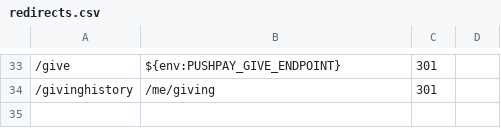
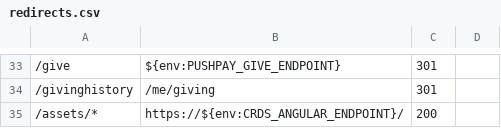
Before and after one commit to crdschurch/crds-net, a CSV file: redirects.csv, drawn as a sheet; only a part is shown, gaps mark what is left out; the diff names each change by its address in the sheet, - before the commit and + after, or states it on an @@ line.

Commit message:
US15701 - Trying to add assets redirect again

```diff
--- a/redirects.csv
+++ b/redirects.csv
+row 35: /assets/* | https://${env:CRDS_ANGULAR_ENDPOINT}/ | 200
```
